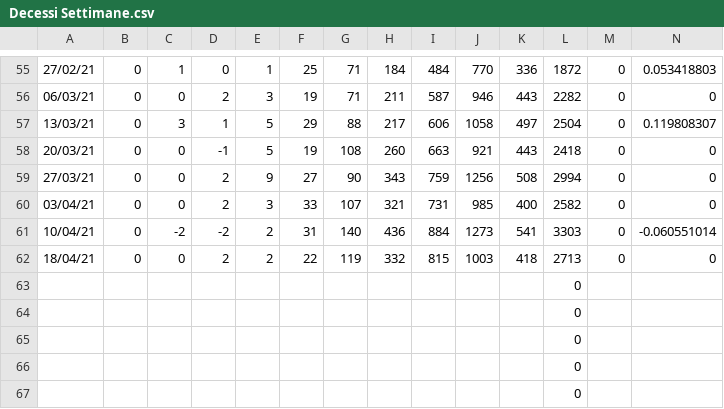
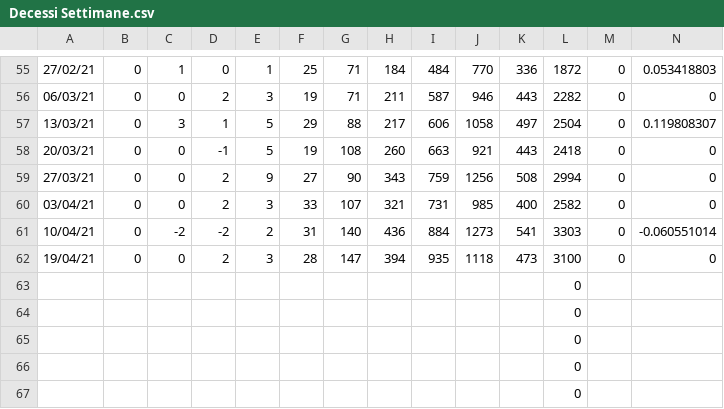
Before and after one commit to Paulsword/PilloleOttimismo, a CSV file: Decessi Settimane.csv, drawn as a sheet; only a part is shown, gaps mark what is left out; removed rows and columns are numbered as before the commit, all else as after; rows hold the shown columns only; the diff names each change by its address in the sheet, - before the commit and + after, or states it on an @@ line.

```diff
--- a/Decessi Settimane.csv
+++ b/Decessi Settimane.csv
-row 62: 18/04/21 | 0 | 0 | 2 | 2 | 22 | 119 | 332 | 815 | 1003 | 418 | 2713 | 0 | 0
+row 62: 19/04/21 | 0 | 0 | 2 | 3 | 28 | 147 | 394 | 935 | 1118 | 473 | 3100 | 0 | 0
```
Also changed, not shown: Casi decessi vaccini.csv, Letalita.csv, 12 other files.
